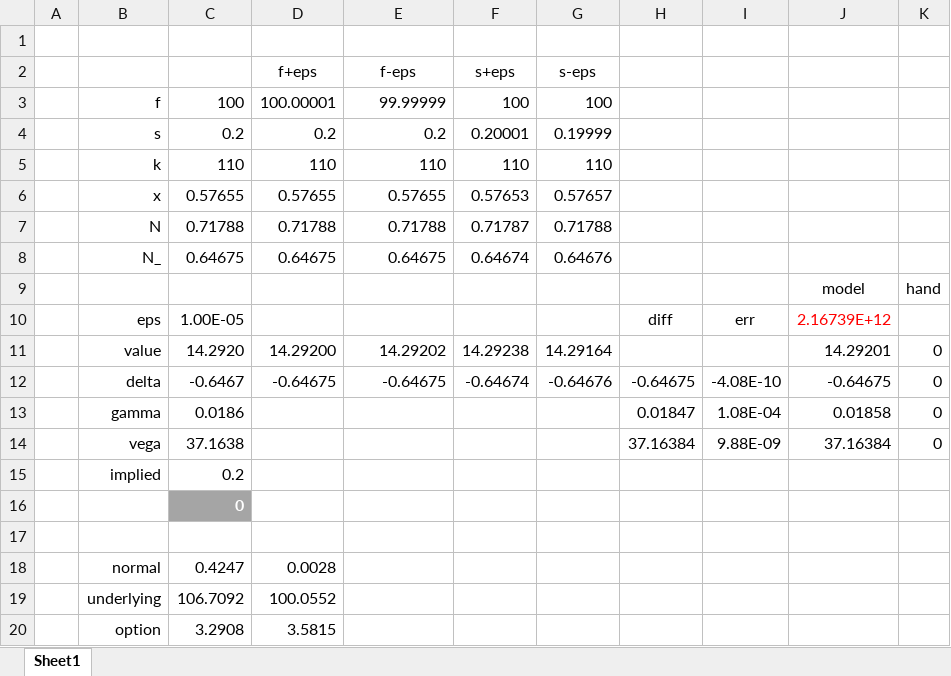
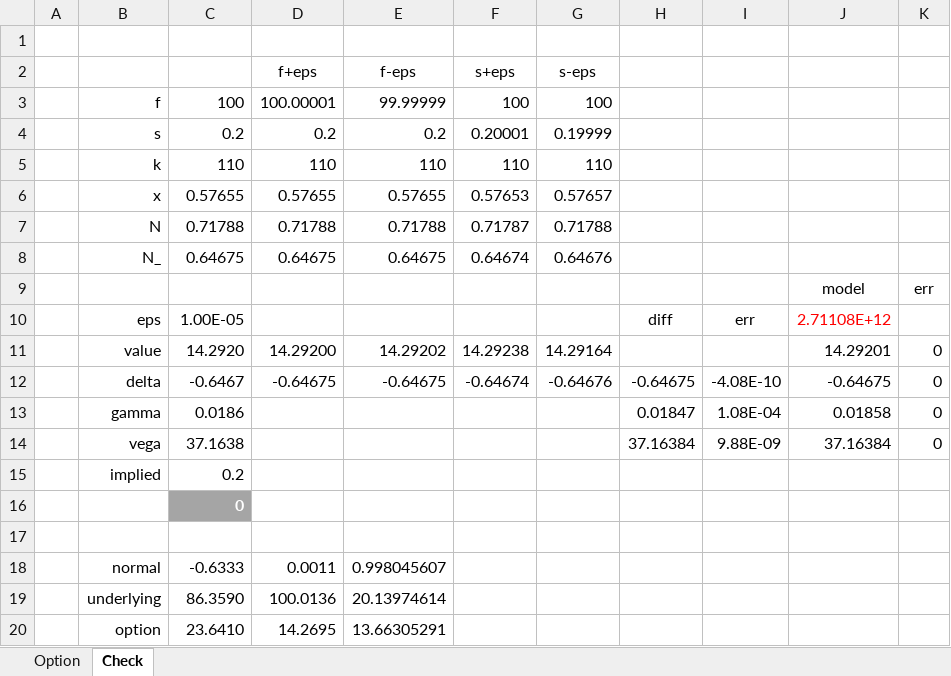
Before and after one commit to xlladdins/xll_option, an Excel workbook: xlloption.xlsx, sheet Check, drawn as a sheet; values as stored, in another font and other column widths than the file's, no borders; the diff names each change by its address in the sheet, - before the commit and + after, or states it on an @@ line.

```diff
--- a/xlloption.xlsx (sheet Check)
+++ b/xlloption.xlsx (sheet Check)
-sheet tab: Sheet1
+sheet tab: Check
+sheet tab: Option
-K9: hand
+K9: err
-J10: 2.16739E+12
+J10: 2.71108E+12
-C18: 0.4247
+C18: -0.6333
-D18 (f+eps): 0.0028
+D18 (f+eps): 0.0011
-E18 (f-eps): (empty)
+E18 (f-eps): 0.998045607
-C19: 106.7092
+C19: 86.3590
-D19 (f+eps): 100.0552
+D19 (f+eps): 100.0136
-E19 (f-eps): (empty)
+E19 (f-eps): 20.13974614
-C20: 3.2908
+C20: 23.6410
-D20 (f+eps): 3.5815
+D20 (f+eps): 14.2695
-E20 (f-eps): (empty)
+E20 (f-eps): 13.66305291
```
